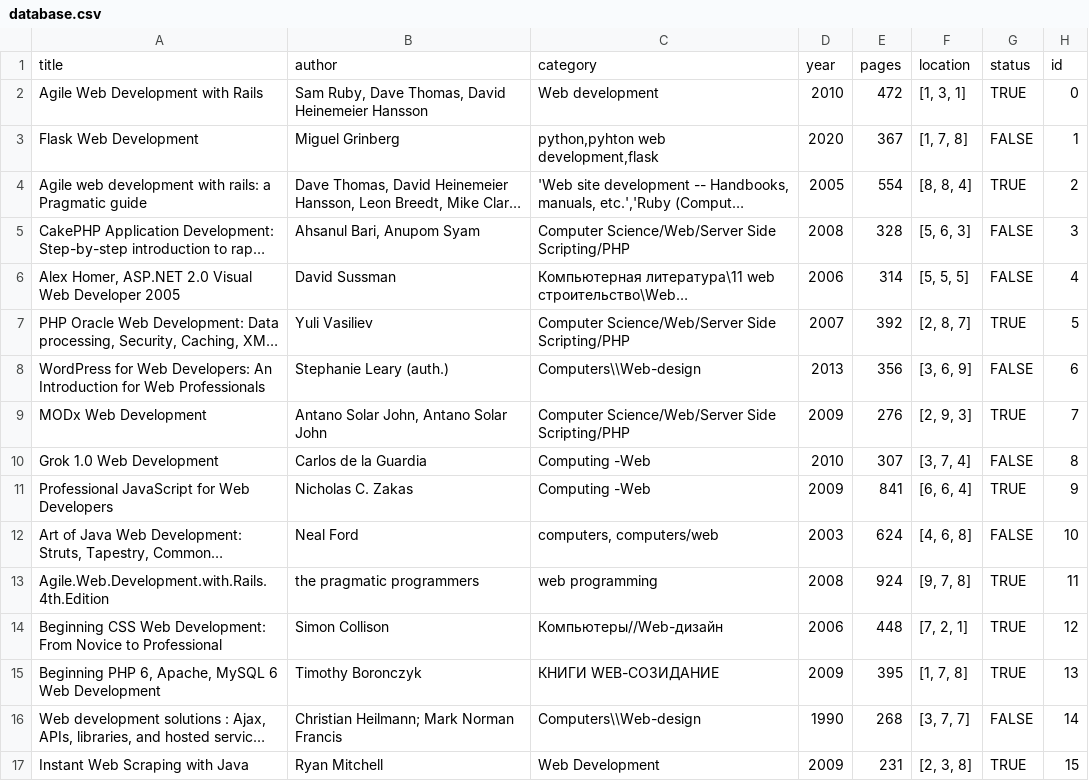
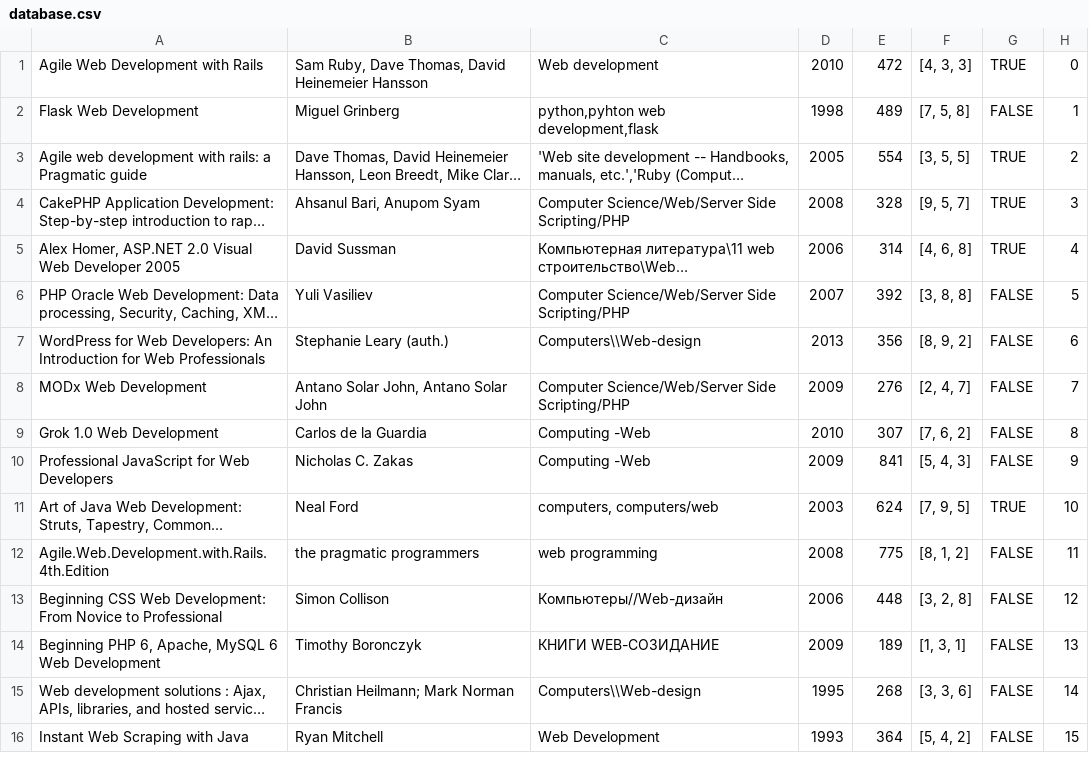
Before and after one commit to elatypov20/book_finder, a CSV file: database.csv, drawn as a sheet; only a part is shown; long unchanged cells end in …; removed rows and columns are numbered as before the commit, all else as after; the diff covers the shown part only; the diff names each change by its address in the sheet, - before the commit and + after, or states it on an @@ line.

```diff
--- a/database.csv
+++ b/database.csv
-row 1: title | author | category | year | pages | location | status | id
-F1: [1, 3, 1]
+F1: [4, 3, 3]
-D2: 2020
+D2: 1998
-E2: 367
+E2: 489
-F2: [1, 7, 8]
+F2: [7, 5, 8]
-F3: [8, 8, 4]
+F3: [3, 5, 5]
-F4: [5, 6, 3]
+F4: [9, 5, 7]
-G4:G5: FALSE
+G4:G5: TRUE
-F5: [5, 5, 5]
+F5: [4, 6, 8]
-F6: [2, 8, 7]
+F6: [3, 8, 8]
-G6: TRUE
+G6: FALSE
-F7: [3, 6, 9]
+F7: [8, 9, 2]
-F8: [2, 9, 3]
+F8: [2, 4, 7]
-G8: TRUE
+G8: FALSE
-F9: [3, 7, 4]
+F9: [7, 6, 2]
-F10: [6, 6, 4]
+F10: [5, 4, 3]
-G10: TRUE
+G10: FALSE
-F11: [4, 6, 8]
+F11: [7, 9, 5]
-G11: FALSE
+G11: TRUE
-E12: 924
+E12: 775
-F12: [9, 7, 8]
+F12: [8, 1, 2]
-G12:G14: TRUE
+G12:G14: FALSE
-F13: [7, 2, 1]
+F13: [3, 2, 8]
-E14: 395
+E14: 189
-F14: [1, 7, 8]
+F14: [1, 3, 1]
-D15: 1990
+D15: 1995
-F15: [3, 7, 7]
+F15: [3, 3, 6]
-D16: 2009
+D16: 1993
-E16: 231
+E16: 364
-F16: [2, 3, 8]
+F16: [5, 4, 2]
-G16: TRUE
+G16: FALSE
```
Also changed, not shown: 72 edited cells elsewhere in this file.
